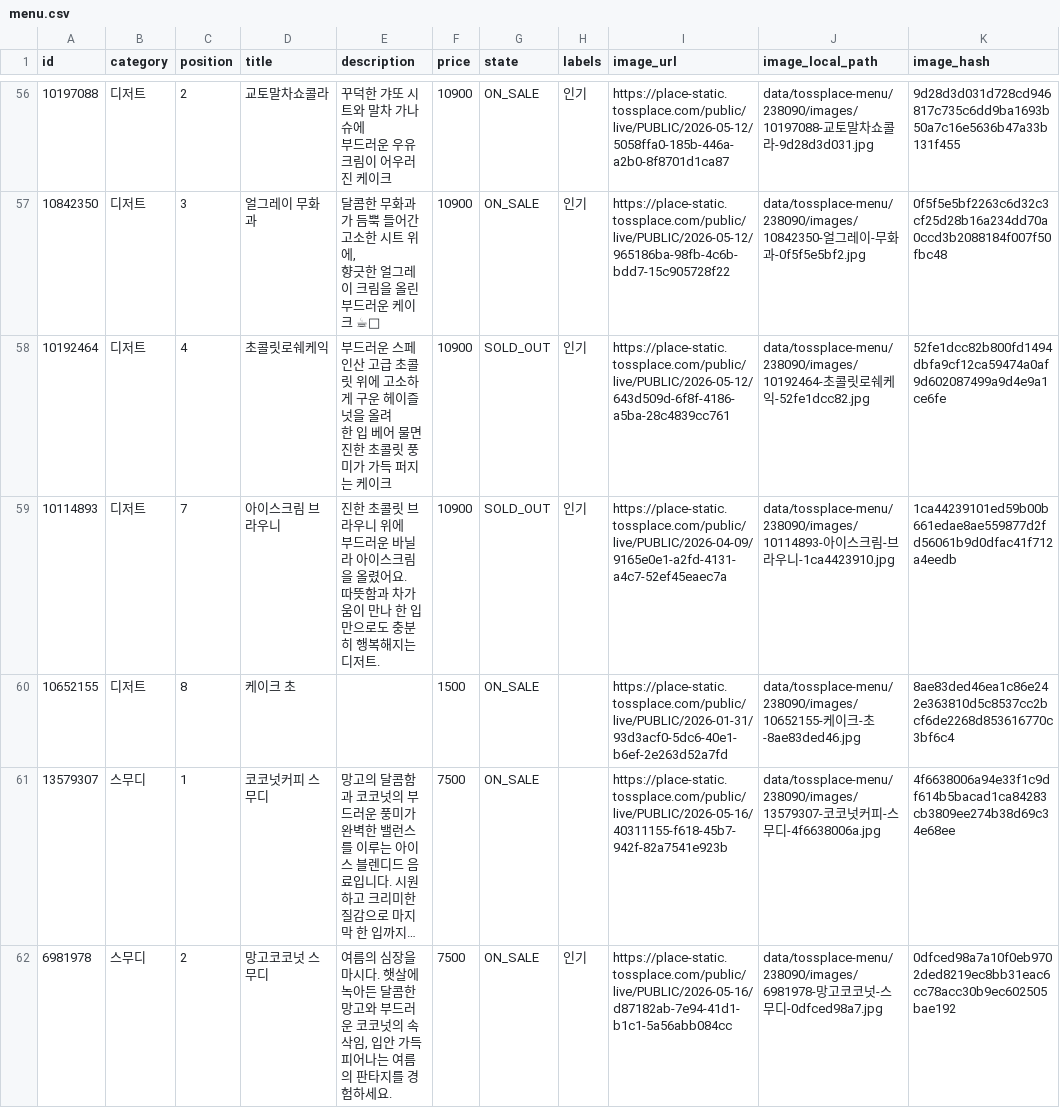
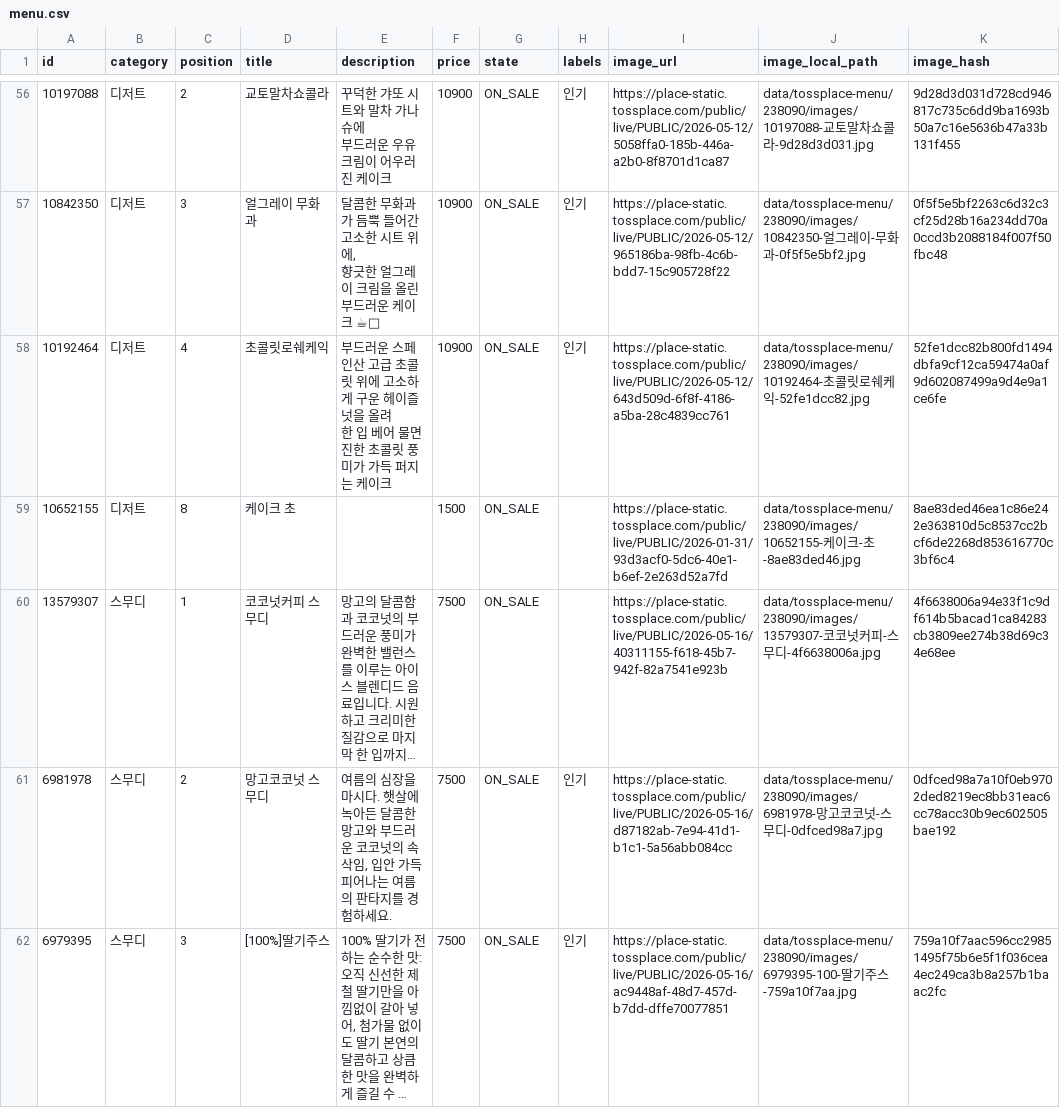
Before and after one commit to kimcanal/clumiuniverse, a CSV file: data/tossplace-menu/238090/menu.csv, drawn as a sheet; only a part is shown, gaps mark what is left out; the shorter side is filled out with more unchanged rows; long unchanged cells end in ….

```diff
--- a/data/tossplace-menu/238090/menu.csv
+++ b/data/tossplace-menu/238090/menu.csv
@@ -82,7 +82,4 @@
 향긋한 얼그레이 크림을 올린 부드러운 케이크 ☕🍰","10900","ON_SALE","인기","https://place-static.tossplace.com/public/live/PUBLIC/2026-05-12/965186ba-98fb-4c6b-bdd7-15c905728f22","data/tossplace-menu/238090/images/10842350-얼그레이-무화과-0f5f5e5bf2.jpg","0f5f5e5bf2263c6d32c3cf25d28b16a234dd70a0ccd3b2088184f007f50fbc48"
-"10192464","디저트","4","초콜릿로쉐케익","부드러운 스페인산 고급 초콜릿 위에 고소하게 구운 헤이즐넛을 올려
-한 입 베어 물면 진한 초콜릿 풍미가 가득 퍼지는 케이크","10900","SOLD_OUT","인기","https://place-static.tossplace.com/public/live/PUBLIC/2026-05-12/643d509d-6f8f-4186-a5ba-28c4839cc761","data/tossplace-menu/238090/images/10192464-초콜릿로쉐케익-52fe1dcc82.jpg","52fe1dcc82b800fd1494dbfa9cf12ca59474a0af9d602087499a9d4e9a1ce6fe"
-"10114893","디저트","7","아이스크림 브라우니","진한 초콜릿 브라우니 위에
-부드러운 바닐라 아이스크림을 올렸어요.
-따뜻함과 차가움이 만나 한 입만으로도 충분히 행복해지는 디저트.","10900","SOLD_OUT","인기","https://place-static.tossplace.com/public/live/PUBLIC/2026-04-09/9165e0e1-a2fd-4131-a4c7-52ef45eaec7a","data/tossplace-menu/238090/images/10114893-아이스크림-브라우니-1ca4423910.jpg","1ca44239101ed59b00b661edae8ae559877d2fd56061b9d0dfac41f712a4eedb"
+"10192464","디저트","4","초콜릿로쉐케익","부드러운 스페인산 고급 초콜릿 위에 고소하게 구운 헤이즐넛을 올려
+한 입 베어 물면 진한 초콜릿 풍미가 가득 퍼지는 케이크","10900","ON_SALE","인기","https://place-static.tossplace.com/public/live/PUBLIC/2026-05-12/643d509d-6f8f-4186-a5ba-28c4839cc761","data/tossplace-menu/238090/images/10192464-초콜릿로쉐케익-52fe1dcc82.jpg","52fe1dcc82b800fd1494dbfa9cf12ca59474a0af9d602087499a9d4e9a1ce6fe"
 "10652155","디저트","8","케이크 초","","1500","ON_SALE","","https://place-static.tossplace.com/public/live/PUBLIC/2026-01-31/93d3acf0-5dc6-40e1-b6ef-2e263d52a7fd","data/tossplace-menu/238090/images/10652155-케이크-초-8ae83ded46.jpg","8ae83ded46ea1c86e242e363810d5c8537cc2bcf6de2268d853616770c3bf6c4"
```
Also changed, not shown: 6 other files.
